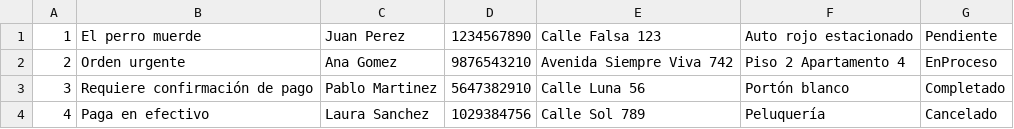
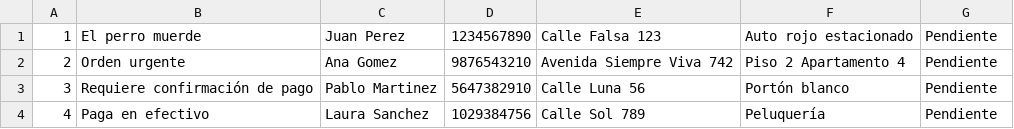
Before and after one commit to TallerDeLenguajes2/tl2-tp1-2024-marta16g, a CSV file: Pedido.csv, drawn as a sheet.

Commit message:
Se modificó el estado de los pedidos

```diff
--- a/Pedido.csv
+++ b/Pedido.csv
@@ -1,4 +1,4 @@
 1,El perro muerde,Juan Perez,1234567890,Calle Falsa 123,Auto rojo estacionado,Pendiente
-2,Orden urgente,Ana Gomez,9876543210,Avenida Siempre Viva 742,Piso 2 Apartamento 4,EnProceso
-3,Requiere confirmación de pago,Pablo Martinez,5647382910,Calle Luna 56,Portón blanco,Completado
-4,Paga en efectivo,Laura Sanchez,1029384756,Calle Sol 789,Peluquería,Cancelado
+2,Orden urgente,Ana Gomez,9876543210,Avenida Siempre Viva 742,Piso 2 Apartamento 4,Pendiente
+3,Requiere confirmación de pago,Pablo Martinez,5647382910,Calle Luna 56,Portón blanco,Pendiente
+4,Paga en efectivo,Laura Sanchez,1029384756,Calle Sol 789,Peluquería,Pendiente
```
